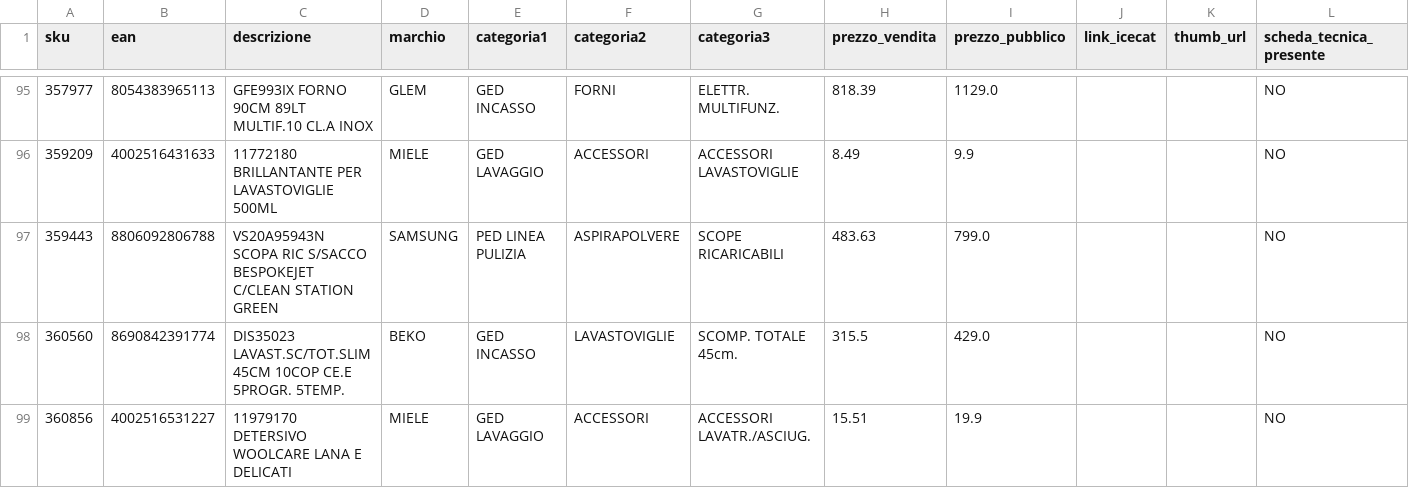
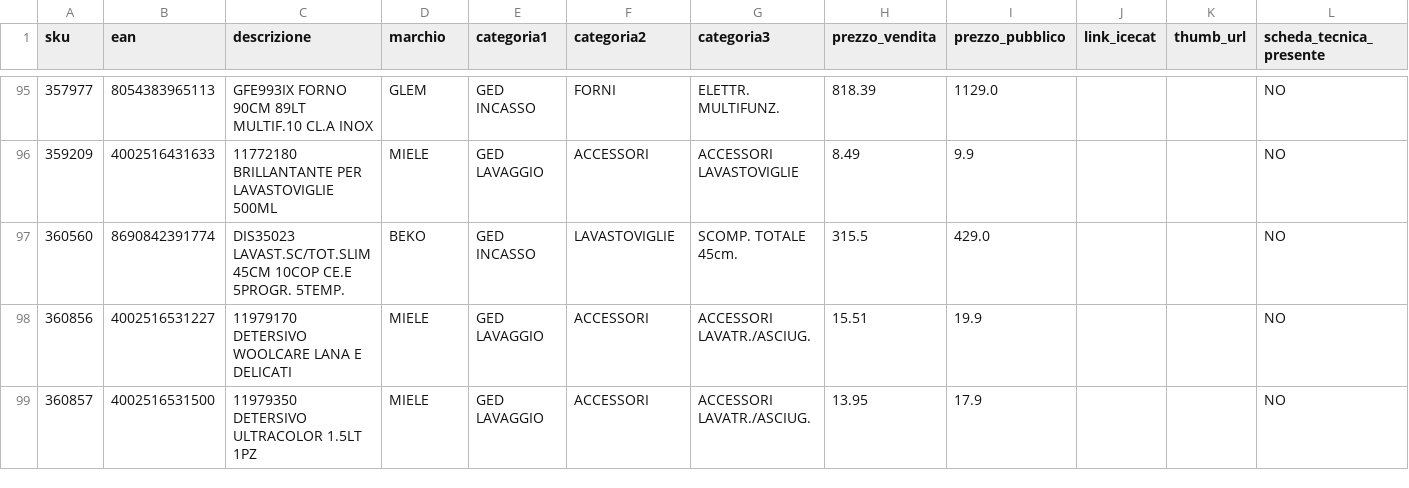
Before and after one commit to el4u-b2b/listino-b2b, a CSV file: listino_B2B.csv, drawn as a sheet; only a part is shown, gaps mark what is left out; the shorter side is filled out with more unchanged rows; the diff covers the shown part only.

```diff
--- a/listino_B2B.csv
+++ b/listino_B2B.csv
@@ -96,3 +96,2 @@ sku,ean,descrizione,marchio,categoria1,categoria2,categoria3,prezzo_vendita,prez
 359209,4002516431633,11772180 BRILLANTANTE PER LAVASTOVIGLIE 500ML,MIELE,GED LAVAGGIO,ACCESSORI,ACCESSORI LAVASTOVIGLIE,8.49,9.9,,,NO
-359443,8806092806788,VS20A95943N SCOPA RIC S/SACCO BESPOKEJET C/CLEAN STATION GREEN,SAMSUNG,PED LINEA PULIZIA,ASPIRAPOLVERE,SCOPE RICARICABILI,483.63,799.0,,,NO
 360560,8690842391774,DIS35023 LAVAST.SC/TOT.SLIM 45CM 10COP CE.E 5PROGR. 5TEMP.,BEKO,GED INCASSO,LAVASTOVIGLIE,SCOMP. TOTALE 45cm.,315.5,429.0,,,NO
```
Also changed, not shown: 8 added rows, 9 removed rows and 2 edited cells elsewhere in this file, 1 other file.
